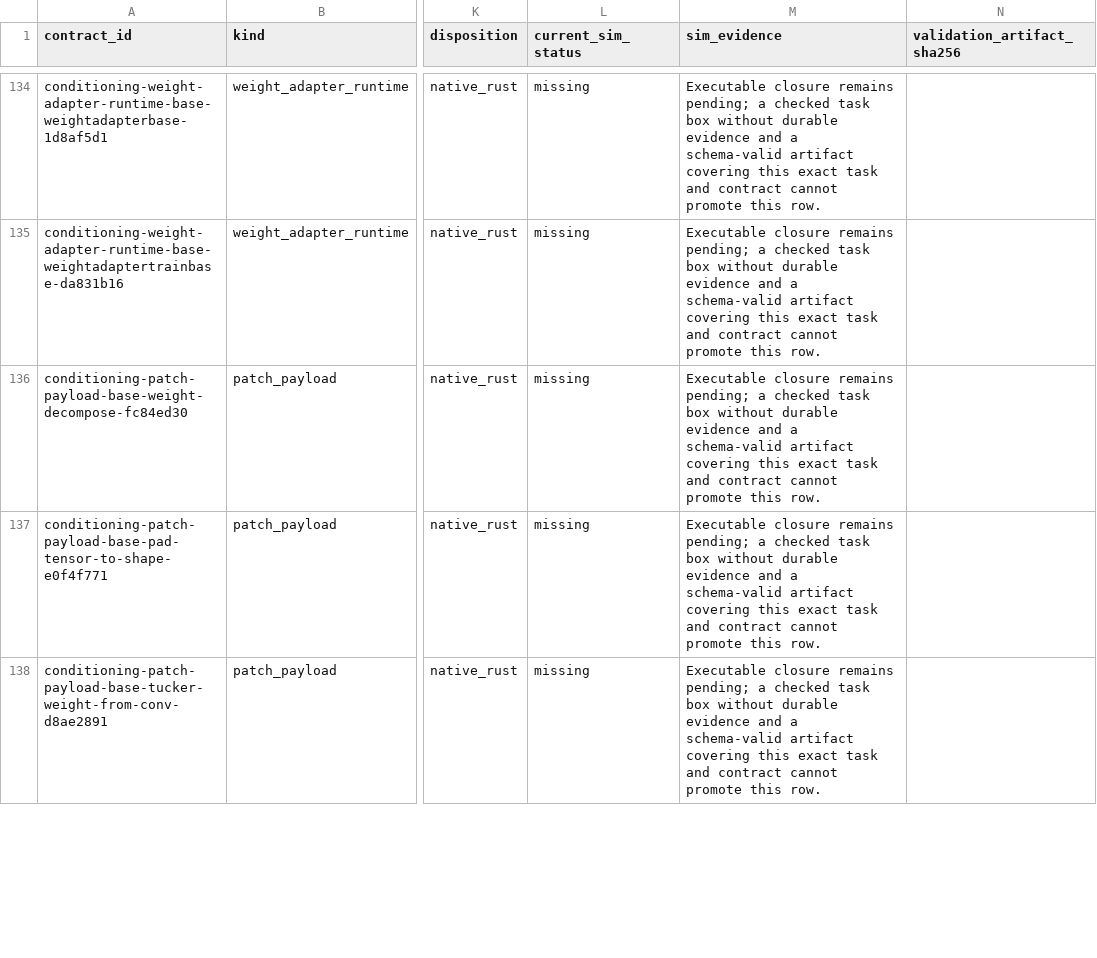
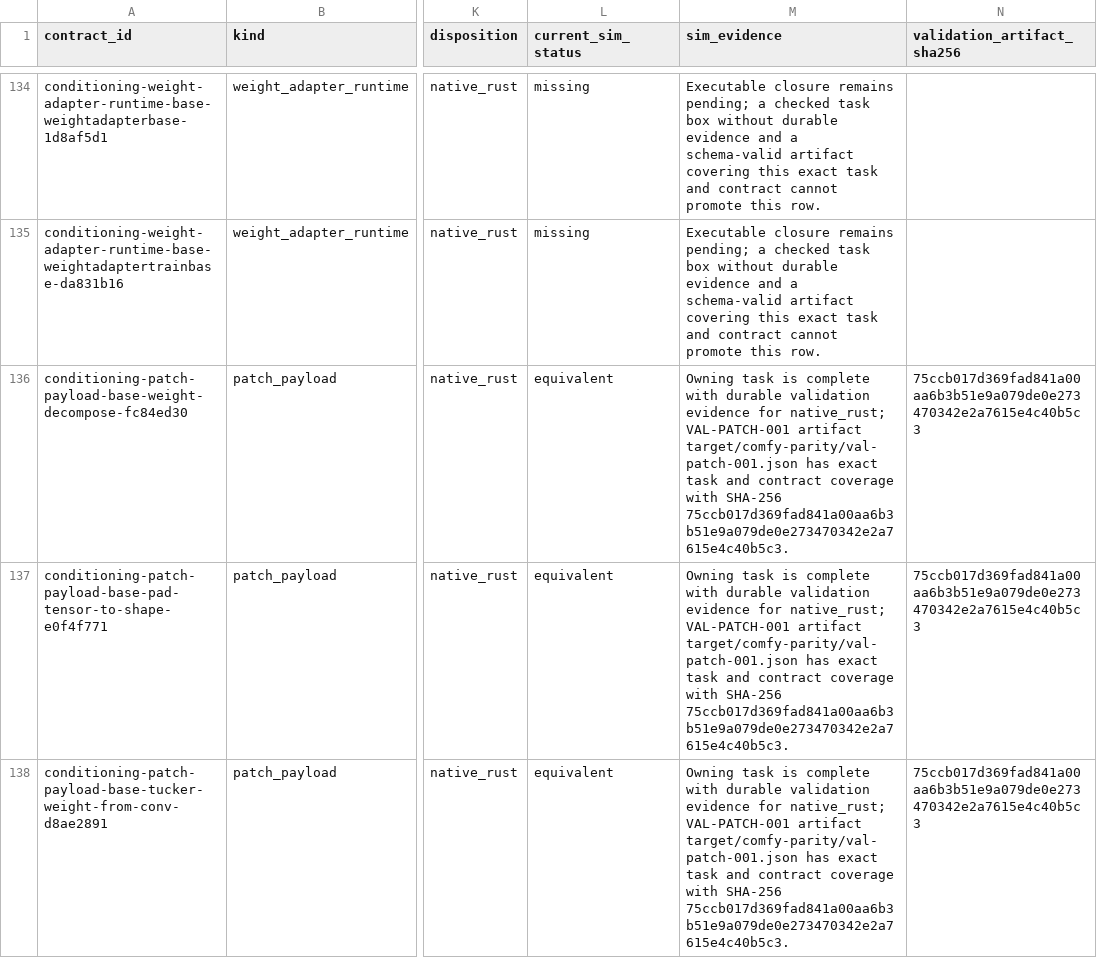
Before and after one commit to imagineerings/xor, a CSV file: .agents/specs/comfy-parity/catalogs/backend-conditioning-contracts.csv, drawn as a sheet; only a part is shown, gaps mark what is left out; the diff covers the shown part only; the diff names each change by its address in the sheet, - before the commit and + after, or states it on an @@ line.

Commit message:
feat(comfy): complete Gemma4 vision projection foundation
Add the retained Gemma4 vision encoder for E2B, E4B, and 31B,
including exact clipped attention, two-axis RoPE, pooling, projector,
semantic identity, and alias-aware residency contracts.

Record reduced exact-weight fixtures, ownership evidence, and regenerated
Comfy parity catalogs for the completed Task395 leaf.

Co-authored-by: Agent <agent@simtropolis.ai>

```diff
--- a/.agents/specs/comfy-parity/catalogs/backend-conditioning-contracts.csv
+++ b/.agents/specs/comfy-parity/catalogs/backend-conditioning-contracts.csv
-L136:L138 (current_sim_status): missing
+L136:L138 (current_sim_status): equivalent
-M136:M138 (sim_evidence): Executable closure remains pending; a checked task box without durable evidence and a schema-valid artifact covering this exact task and contract cannot promote this row.
+M136:M138 (sim_evidence): Owning task is complete with durable validation evidence for native_rust; VAL-PATCH-001 artifact target/comfy-parity/val-patch-001.json has exact task and contract coverage with SHA-256 75ccb017d369fad841a00aa6b3b51e9a079de0e273470342e2a7615e4c40b5c3.
-N136:N138 (validation_artifact_sha256): (empty)
+N136:N138 (validation_artifact_sha256): 75ccb017d369fad841a00aa6b3b51e9a079de0e273470342e2a7615e4c40b5c3
```
Also changed, not shown: 57 edited cells elsewhere in this file, 13 other files.
